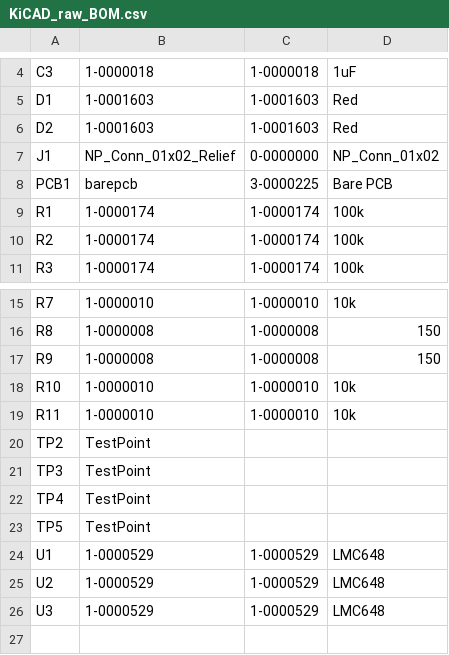
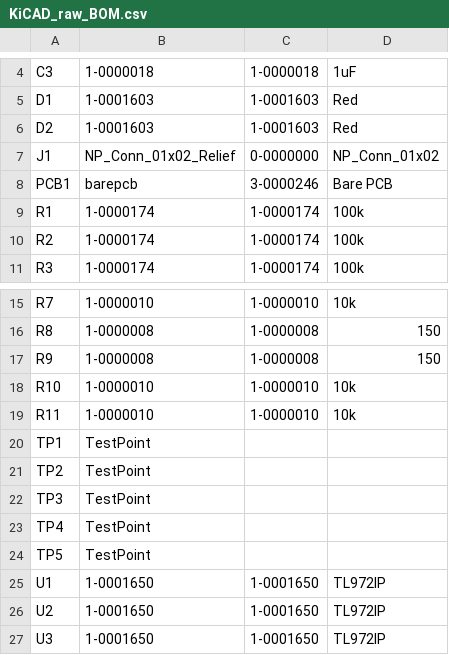
Before and after one commit to LeemanGeophysicalLLC/waveform_blinky, a CSV file: Production/BOM/KiCAD_raw_BOM.csv, drawn as a sheet; only a part is shown, gaps mark what is left out.

Commit message:
Make Rev 1.1 Production files

```diff
--- a/Production/BOM/KiCAD_raw_BOM.csv
+++ b/Production/BOM/KiCAD_raw_BOM.csv
@@ -7,3 +7,3 @@
 "J1","NP_Conn_01x02_Relief","0-0000000","NP_Conn_01x02"
-"PCB1","barepcb","3-0000225","Bare PCB"
+"PCB1","barepcb","3-0000246","Bare PCB"
 "R1","1-0000174","1-0000174","100k"
@@ -19,2 +19,3 @@
 "R11","1-0000010","1-0000010","10k"
+"TP1","TestPoint","",""
 "TP2","TestPoint","",""
@@ -23,4 +24,4 @@
 "TP5","TestPoint","",""
-"U1","1-0000529","1-0000529","LMC648"
-"U2","1-0000529","1-0000529","LMC648"
-"U3","1-0000529","1-0000529","LMC648"
+"U1","1-0001650","1-0001650","TL972IP"
+"U2","1-0001650","1-0001650","TL972IP"
+"U3","1-0001650","1-0001650","TL972IP"
```
Also changed, not shown: 24 other files.
